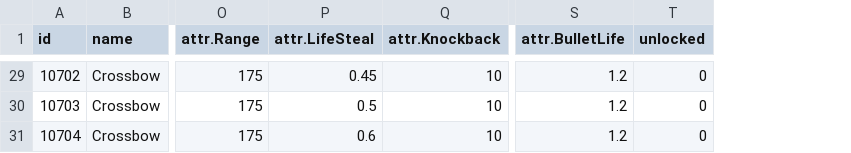
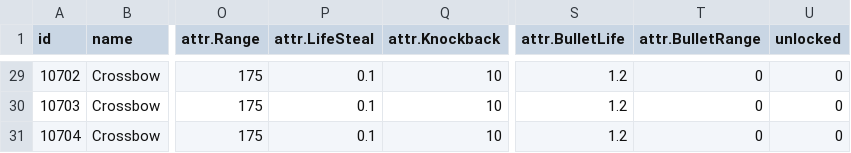
Before and after one commit to rogerhehe/SlotTools, a CSV file: csv/weapons.dict.csv, drawn as a sheet; only a part is shown, gaps mark what is left out; the diff covers the shown part only; the diff names each change by its address in the sheet, - before the commit and + after, or states it on an @@ line.

```diff
--- a/csv/weapons.dict.csv
+++ b/csv/weapons.dict.csv
+column T (attr.BulletRange), rows 29-31: all 0
-P29 (attr.LifeSteal): 0.45
+P29 (attr.LifeSteal): 0.1
-P30 (attr.LifeSteal): 0.5
+P30 (attr.LifeSteal): 0.1
-P31 (attr.LifeSteal): 0.6
+P31 (attr.LifeSteal): 0.1
```
Also changed, not shown: 25 edited cells elsewhere in this file, 2 other files.
